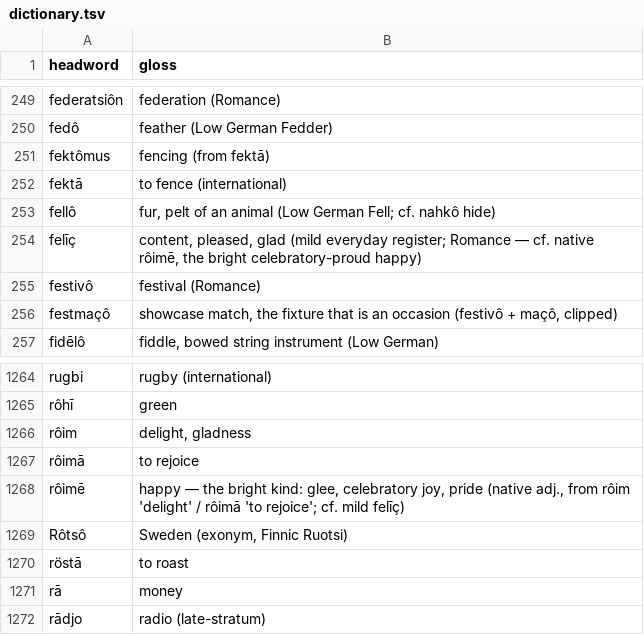
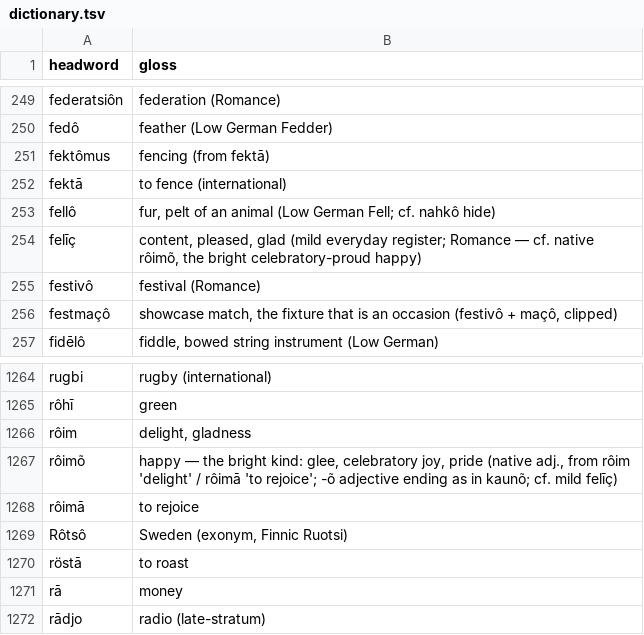
Before and after one commit to quarterback/kels, a TSV file: data/dictionary.tsv, drawn as a sheet; only a part is shown, gaps mark what is left out.

```diff
--- a/data/dictionary.tsv
+++ b/data/dictionary.tsv
@@ -253,3 +253,3 @@ fektā	to fence (international)
 fellô	fur, pelt of an animal (Low German Fell; cf. nahkô hide)
-felīç	content, pleased, glad (mild everyday register; Romance — cf. native rôimē, the bright celebratory-proud happy)
+felīç	content, pleased, glad (mild everyday register; Romance — cf. native rôimõ, the bright celebratory-proud happy)
 festivô	festival (Romance)
@@ -1266,4 +1266,4 @@ rôhī	green
 rôim	delight, gladness
+rôimõ	happy — the bright kind: glee, celebratory joy, pride (native adj., from rôim 'delight' / rôimā 'to rejoice'; -õ adjective ending as in kaunõ; cf. mild felīç)
 rôimā	to rejoice
-rôimē	happy — the bright kind: glee, celebratory joy, pride (native adj., from rôim 'delight' / rôimā 'to rejoice'; cf. mild felīç)
 Rôtsô	Sweden (exonym, Finnic Ruotsi)
```
Also changed, not shown: 11 other files.
